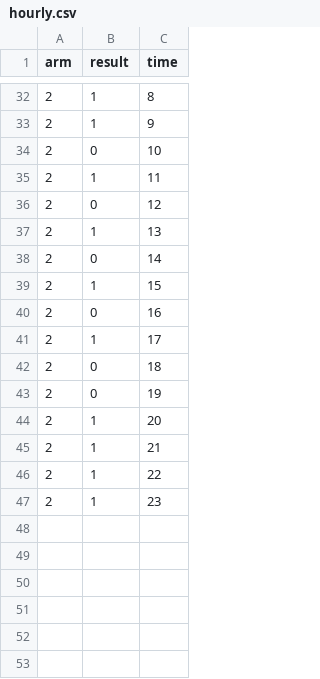
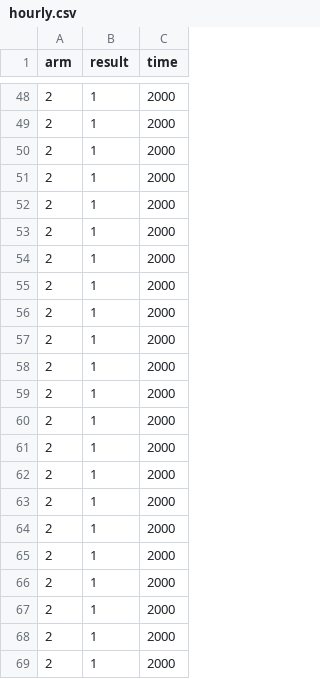
Before and after one commit to kishan-patel/dp, a CSV file: data/hourly.csv, drawn as a sheet; only a part is shown, gaps mark what is left out; the diff covers the shown part only.

```diff
--- a/data/hourly.csv
+++ b/data/hourly.csv
@@ -32,16 +48,22 @@ arm,result,time
-2,1,8
-2,1,9
-2,0,10
-2,1,11
-2,0,12
-2,1,13
-2,0,14
-2,1,15
-2,0,16
-2,1,17
-2,0,18
-2,0,19
-2,1,20
-2,1,21
-2,1,22
-2,1,23
+2,1,2000
+2,1,2000
+2,1,2000
+2,1,2000
+2,1,2000
+2,1,2000
+2,1,2000
+2,1,2000
+2,1,2000
+2,1,2000
+2,1,2000
+2,1,2000
+2,1,2000
+2,1,2000
+2,1,2000
+2,1,2000
+2,1,2000
+2,1,2000
+2,1,2000
+2,1,2000
+2,1,2000
+2,1,2000
```
Also changed, not shown: 26 added rows, 10 removed rows and 26 edited cells elsewhere in this file, 3 other files.
